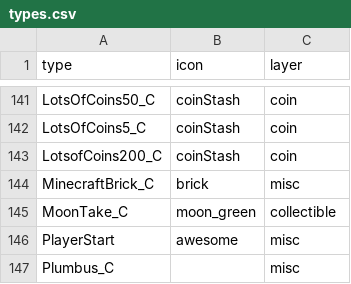
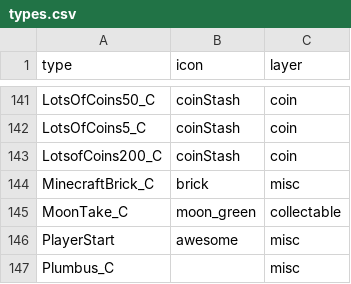
Before and after one commit to joric/supraland, a CSV file: data/types.csv, drawn as a sheet; only a part is shown, gaps mark what is left out.

```diff
--- a/data/types.csv
+++ b/data/types.csv
@@ -144,3 +144,3 @@ LotsofCoins200_C,coinStash,coin
 MinecraftBrick_C,brick,misc
-MoonTake_C,moon_green,collectible
+MoonTake_C,moon_green,collectable
 PlayerStart,awesome,misc
```
Also changed, not shown: 1 other file.
